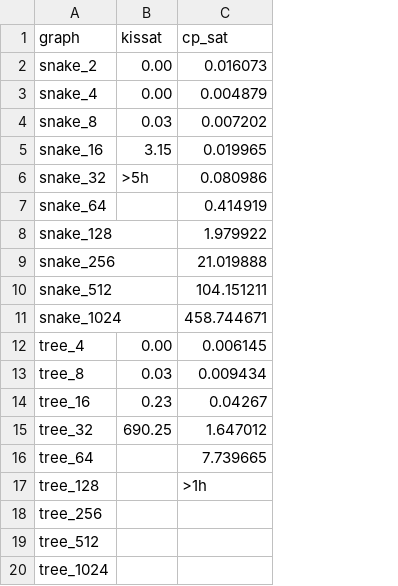
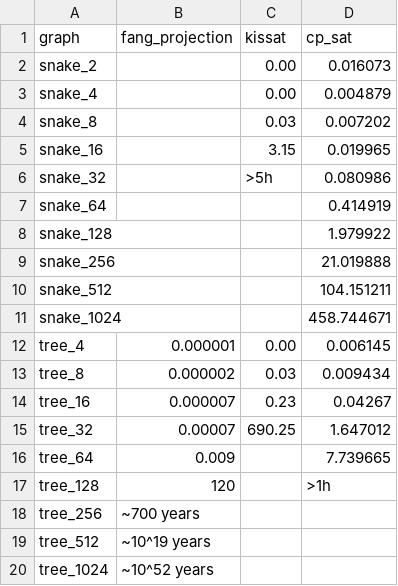
Before and after one commit to ruskakimov/thesis, a CSV file: benchmarks/benchmark_oct_3.csv, drawn as a sheet; the diff names each change by its address in the sheet, - before the commit and + after, or states it on an @@ line.

Commit message:
Add projection to benchmark for comparison

```diff
--- a/benchmarks/benchmark_oct_3.csv
+++ b/benchmarks/benchmark_oct_3.csv
+column B (fang_projection), rows 12-20: 0.000001 | 0.000002 | 0.000007 | 0.00007 | 0.009 | 120 | ~700 years | ~10^19 years | ~10^52 years
```
Also changed, not shown: 1 other file.
